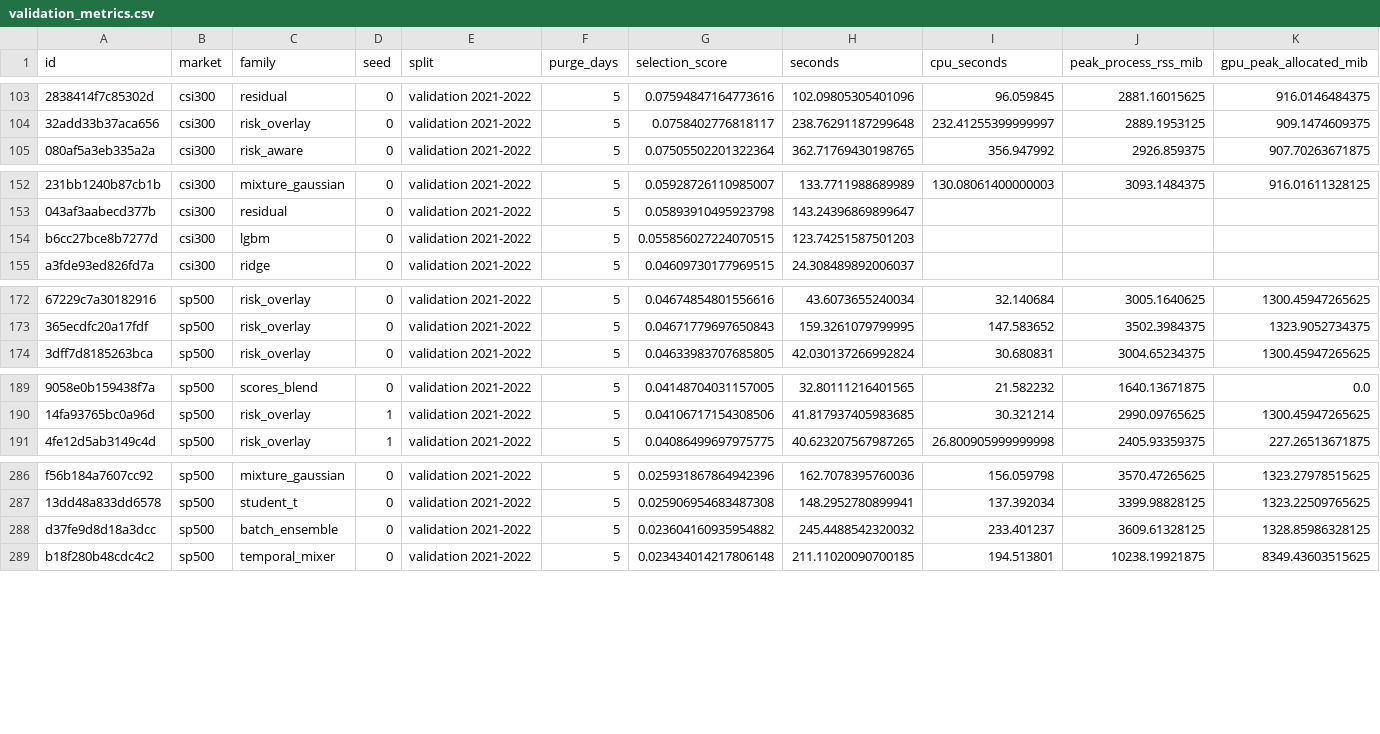
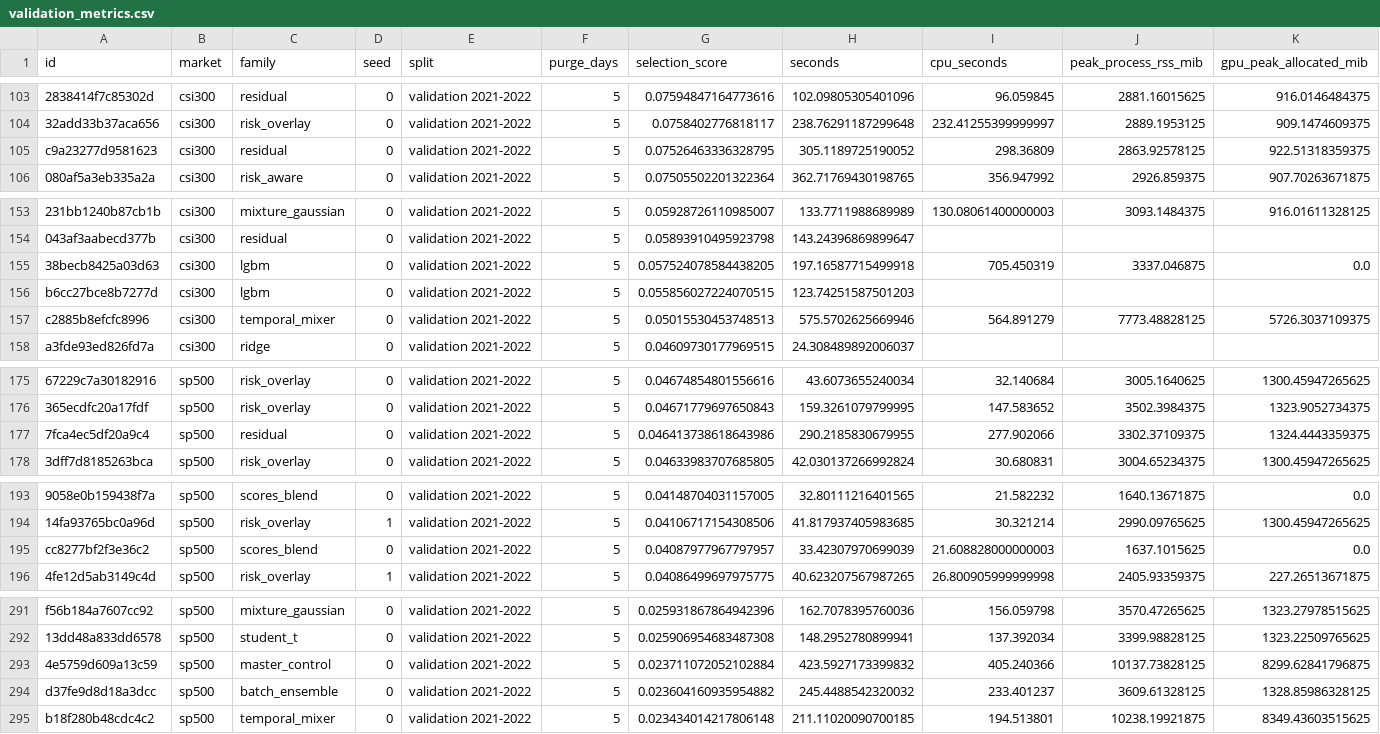
Before and after one commit to nbcctwya/QuantResearch-Agent, a CSV file: research/records/20261008/validation_metrics.csv, drawn as a sheet; only a part is shown, gaps mark what is left out; rows hold the shown columns only; the diff covers the shown part only; the diff names each change by its address in the sheet, - before the commit and + after, or states it on an @@ line.

Commit message:
Confirm actual validation ensembles before locking five-seed holdout methods

```diff
--- a/research/records/20261008/validation_metrics.csv
+++ b/research/records/20261008/validation_metrics.csv
+row 105: c9a23277d9581623 | csi300 | residual | 0 | validation 2021-2022 | 5 | 0.07526463336328795 | 305.1189725190052 | 298.36809 | 2863.92578125 | 922.51318359375
+row 155: 38becb8425a03d63 | csi300 | lgbm | 0 | validation 2021-2022 | 5 | 0.057524078584438205 | 197.16587715499918 | 705.450319 | 3337.046875 | 0.0
+row 157: c2885b8efcfc8996 | csi300 | temporal_mixer | 0 | validation 2021-2022 | 5 | 0.05015530453748513 | 575.5702625669946 | 564.891279 | 7773.48828125 | 5726.3037109375
+row 177: 7fca4ec5df20a9c4 | sp500 | residual | 0 | validation 2021-2022 | 5 | 0.046413738618643986 | 290.2185830679955 | 277.902066 | 3302.37109375 | 1324.4443359375
+row 195: cc8277bf2f3e36c2 | sp500 | scores_blend | 0 | validation 2021-2022 | 5 | 0.04087977967797957 | 33.42307970699039 | 21.608828000000003 | 1637.1015625 | 0.0
+row 293: 4e5759d609a13c59 | sp500 | master_control | 0 | validation 2021-2022 | 5 | 0.023711072052102884 | 423.5927173399832 | 405.240366 | 10137.73828125 | 8299.62841796875
```
Also changed, not shown: 1 added row elsewhere in this file, research/records/20261008/historical_risk_blend_validation_metrics.csv, 39 other files.
